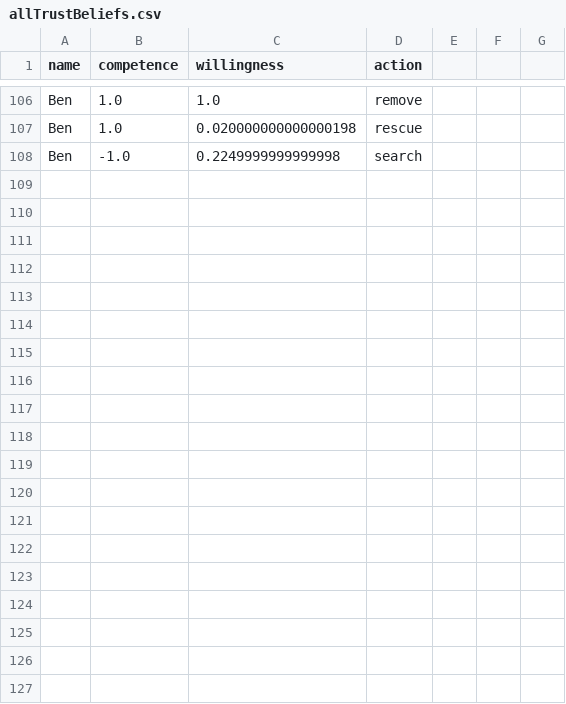
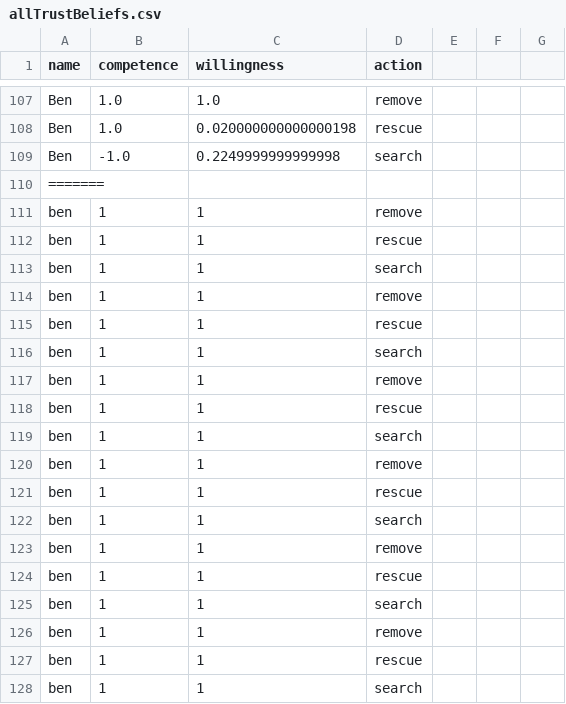
Before and after one commit to Raul41917/CAI, a CSV file: beliefs/allTrustBeliefs.csv, drawn as a sheet; only a part is shown, gaps mark what is left out; the diff covers the shown part only.

```diff
--- a/beliefs/allTrustBeliefs.csv
+++ b/beliefs/allTrustBeliefs.csv
@@ -108 +109,20 @@ Ben;1.0;0.020000000000000198;rescue
 Ben;-1.0;0.2249999999999998;search
+=======
+ben;1;1;remove
+ben;1;1;rescue
+ben;1;1;search
+ben;1;1;remove
+ben;1;1;rescue
+ben;1;1;search
+ben;1;1;remove
+ben;1;1;rescue
+ben;1;1;search
+ben;1;1;remove
+ben;1;1;rescue
+ben;1;1;search
+ben;1;1;remove
+ben;1;1;rescue
+ben;1;1;search
+ben;1;1;remove
+ben;1;1;rescue
+ben;1;1;search
```
Also changed, not shown: 20 added rows elsewhere in this file, 3 other files.
